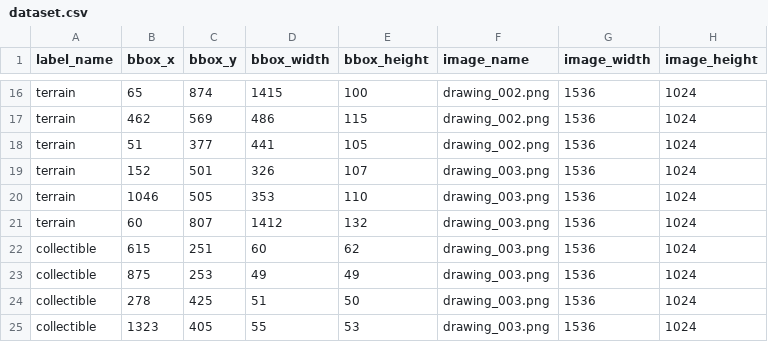
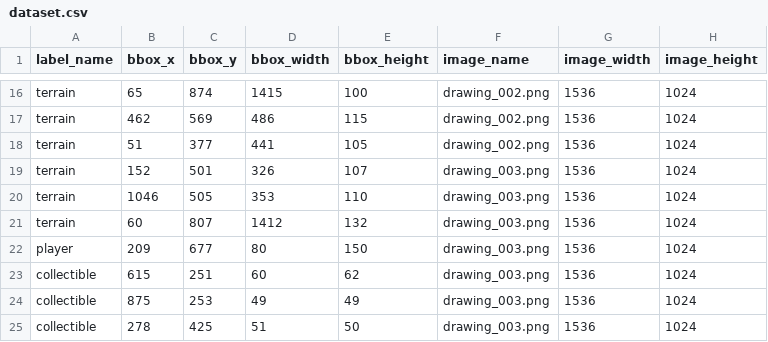
Before and after one commit to Ranica10/playable, a CSV file: backend/data/dataset.csv, drawn as a sheet; only a part is shown, gaps mark what is left out; the shorter side is filled out with more unchanged rows.

```diff
--- a/backend/data/dataset.csv
+++ b/backend/data/dataset.csv
@@ -21,2 +21,3 @@ terrain,1046,505,353,110,drawing_003.png,1536,1024
 terrain,60,807,1412,132,drawing_003.png,1536,1024
+player,209,677,80,150,drawing_003.png,1536,1024
 collectible,615,251,60,62,drawing_003.png,1536,1024
```
Also changed, not shown: 2 other files.
